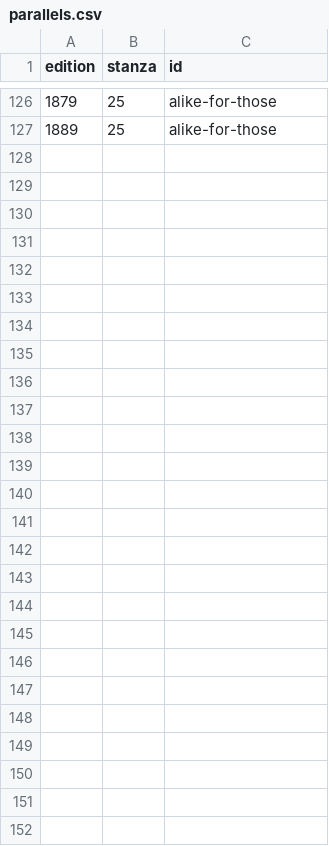
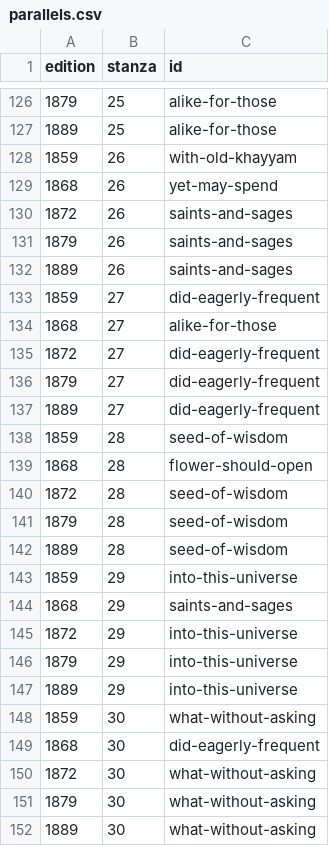
Before and after one commit to daniel-allington/fitzKhayyam, a CSV file: _data/parallels.csv, drawn as a sheet; only a part is shown, gaps mark what is left out.

Commit message:
coded stanzas 26-30 across editions

```diff
--- a/_data/parallels.csv
+++ b/_data/parallels.csv
@@ -127 +127,26 @@ edition,stanza,id
 1889,25,alike-for-those
+1859,26,with-old-khayyam
+1868,26,yet-may-spend
+1872,26,saints-and-sages
+1879,26,saints-and-sages
+1889,26,saints-and-sages
+1859,27,did-eagerly-frequent
+1868,27,alike-for-those
+1872,27,did-eagerly-frequent
+1879,27,did-eagerly-frequent
+1889,27,did-eagerly-frequent
+1859,28,seed-of-wisdom
+1868,28,flower-should-open
+1872,28,seed-of-wisdom
+1879,28,seed-of-wisdom
+1889,28,seed-of-wisdom
+1859,29,into-this-universe
+1868,29,saints-and-sages
+1872,29,into-this-universe
+1879,29,into-this-universe
+1889,29,into-this-universe
+1859,30,what-without-asking
+1868,30,did-eagerly-frequent
+1872,30,what-without-asking
+1879,30,what-without-asking
+1889,30,what-without-asking
```
